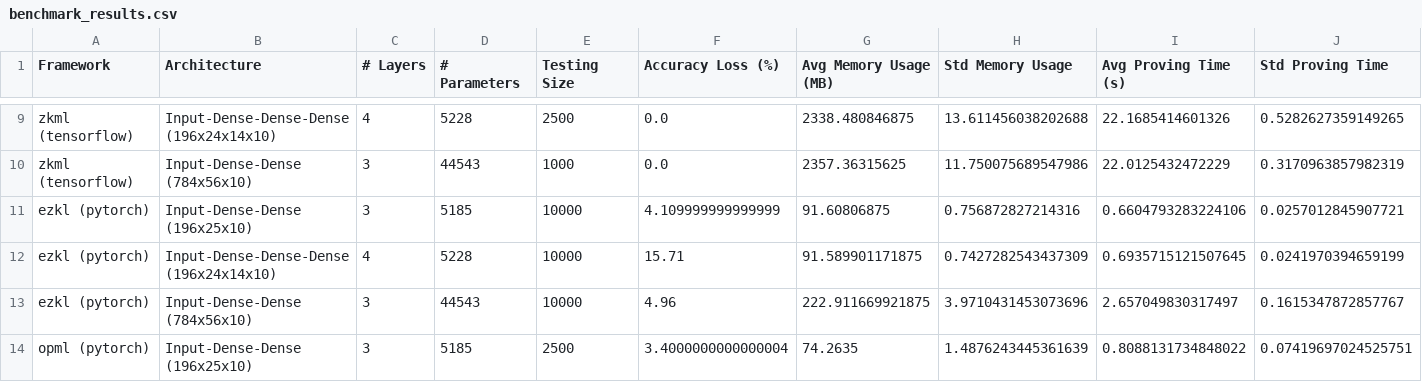
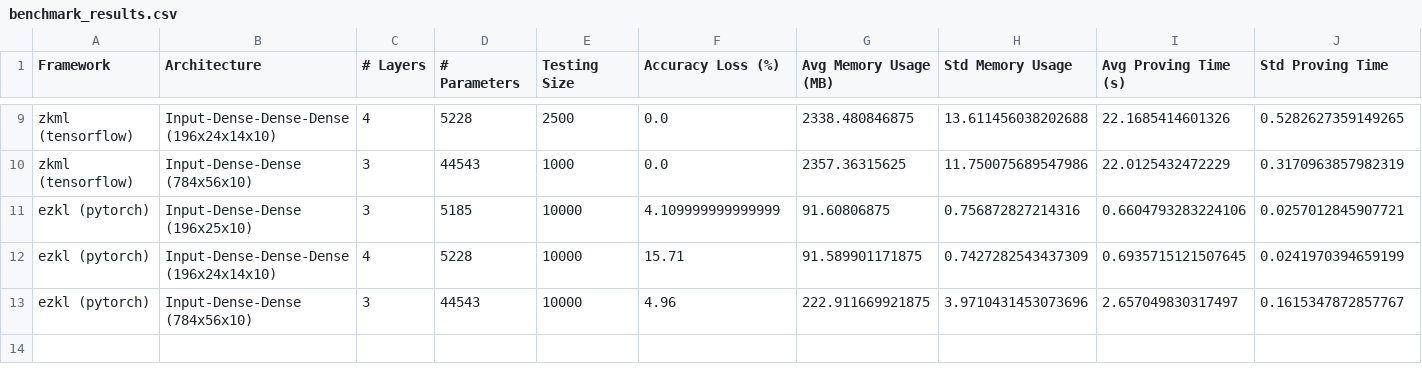
Before and after one commit to Guy1m0/ZKML-Benchmark, a CSV file: benchmarks/benchmark_results.csv, drawn as a sheet; only a part is shown, gaps mark what is left out; the diff names each change by its address in the sheet, - before the commit and + after, or states it on an @@ line.

```diff
--- a/benchmarks/benchmark_results.csv
+++ b/benchmarks/benchmark_results.csv
-row 14: opml (pytorch) | Input-Dense-Dense (196x25x10) | 3 | 5185 | 2500 | 3.4000000000000004 | 74.2635 | 1.4876243445361639 | 0.8088131734848022 | 0.07419697024525751
```
Also changed, not shown: 2 other files.
